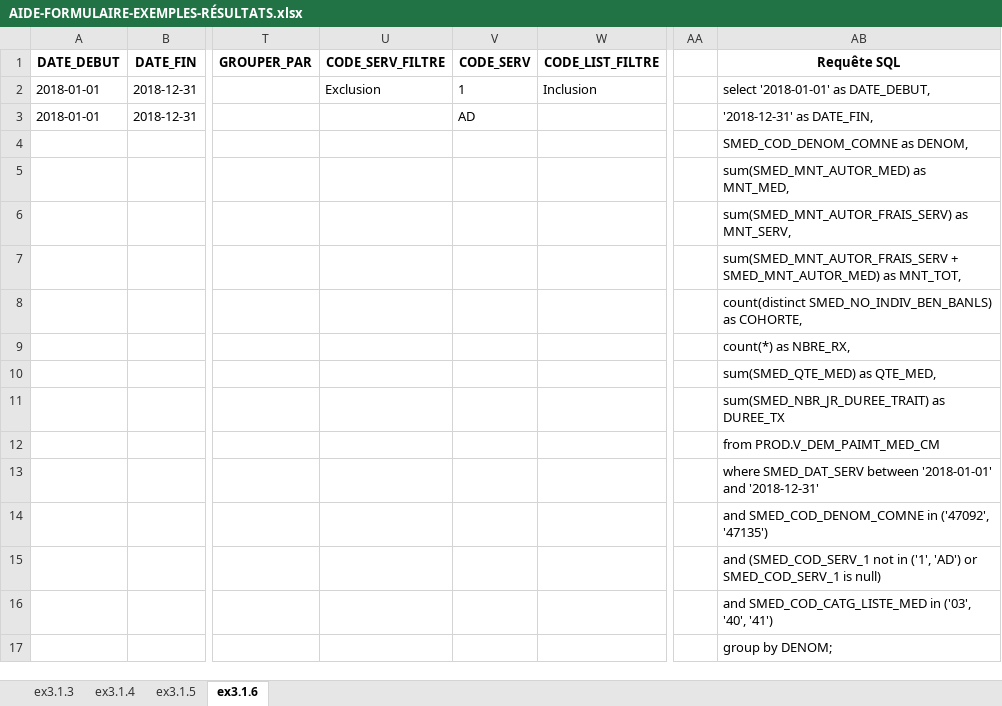
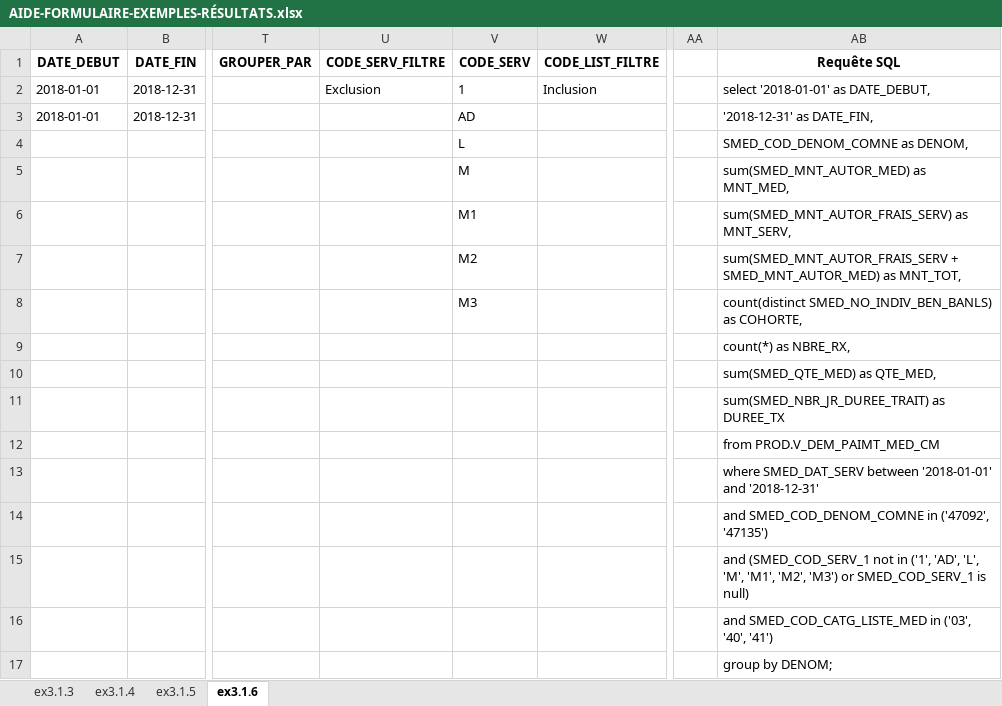
Before and after one commit to INESSS-QC/inesss1, an Excel workbook: Documentation/AIDE-FORMULAIRE-EXEMPLES-RÉSULTATS.xlsx, sheet ex3.1.6, drawn as a sheet; only a part is shown, gaps mark what is left out; values as stored, in another font and other column widths than the file's, no borders; the diff names each change by its address in the sheet, - before the commit and + after, or states it on an @@ line.

```diff
--- a/Documentation/AIDE-FORMULAIRE-EXEMPLES-RÉSULTATS.xlsx (sheet ex3.1.6)
+++ b/Documentation/AIDE-FORMULAIRE-EXEMPLES-RÉSULTATS.xlsx (sheet ex3.1.6)
-V4 (CODE_SERV): (empty)
+V4 (CODE_SERV): L
-V5 (CODE_SERV): (empty)
+V5 (CODE_SERV): M
-V6 (CODE_SERV): (empty)
+V6 (CODE_SERV): M1
-V7 (CODE_SERV): (empty)
+V7 (CODE_SERV): M2
-V8 (CODE_SERV): (empty)
+V8 (CODE_SERV): M3
-AB15 (Requête SQL): …in ('1', 'AD') or SMED_COD_SERV_1…
+AB15 (Requête SQL): …in ('1', 'AD', 'L', 'M', 'M1', 'M2', 'M3') or SMED_COD_SERV_1…
```
Also changed, not shown: sheet ex3.1.5, Documentation/AIDE-FORMULAIRE-EXEMPLES-ARGUMENTS.xlsx, 5 other files.
